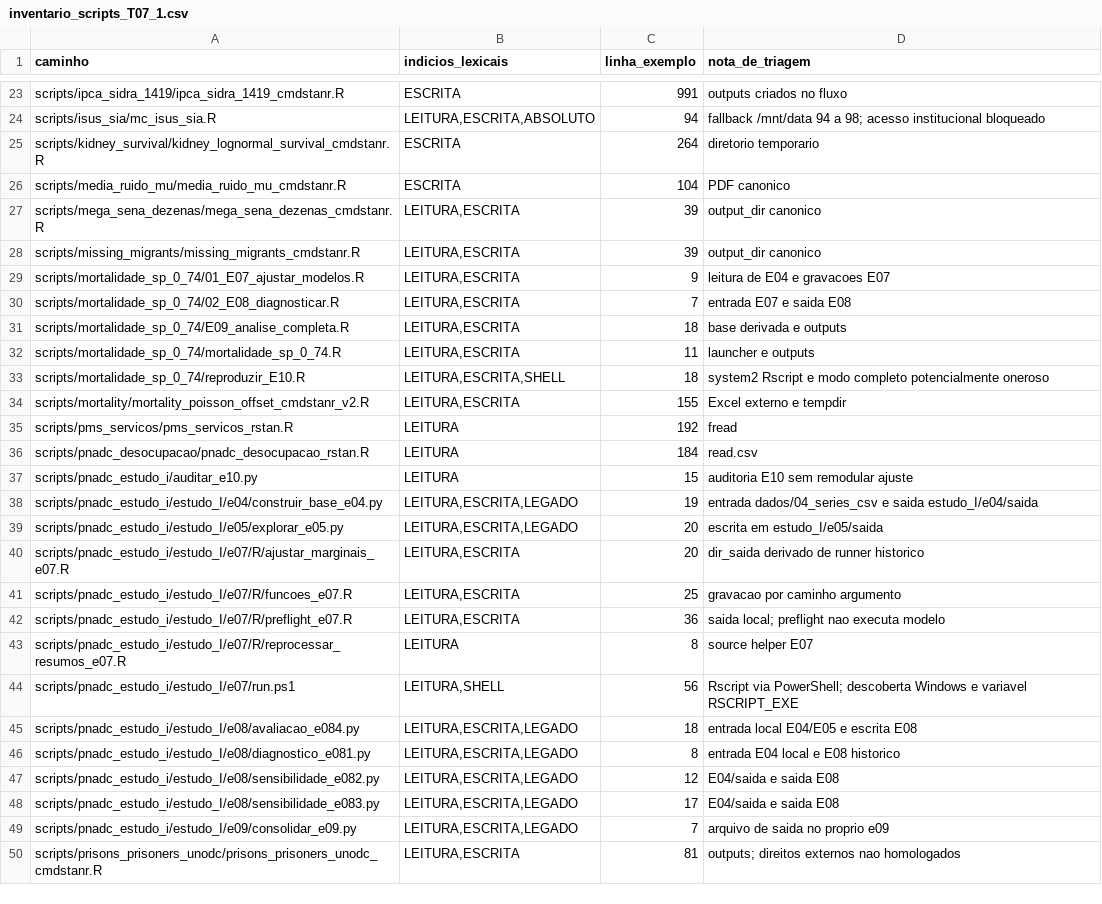
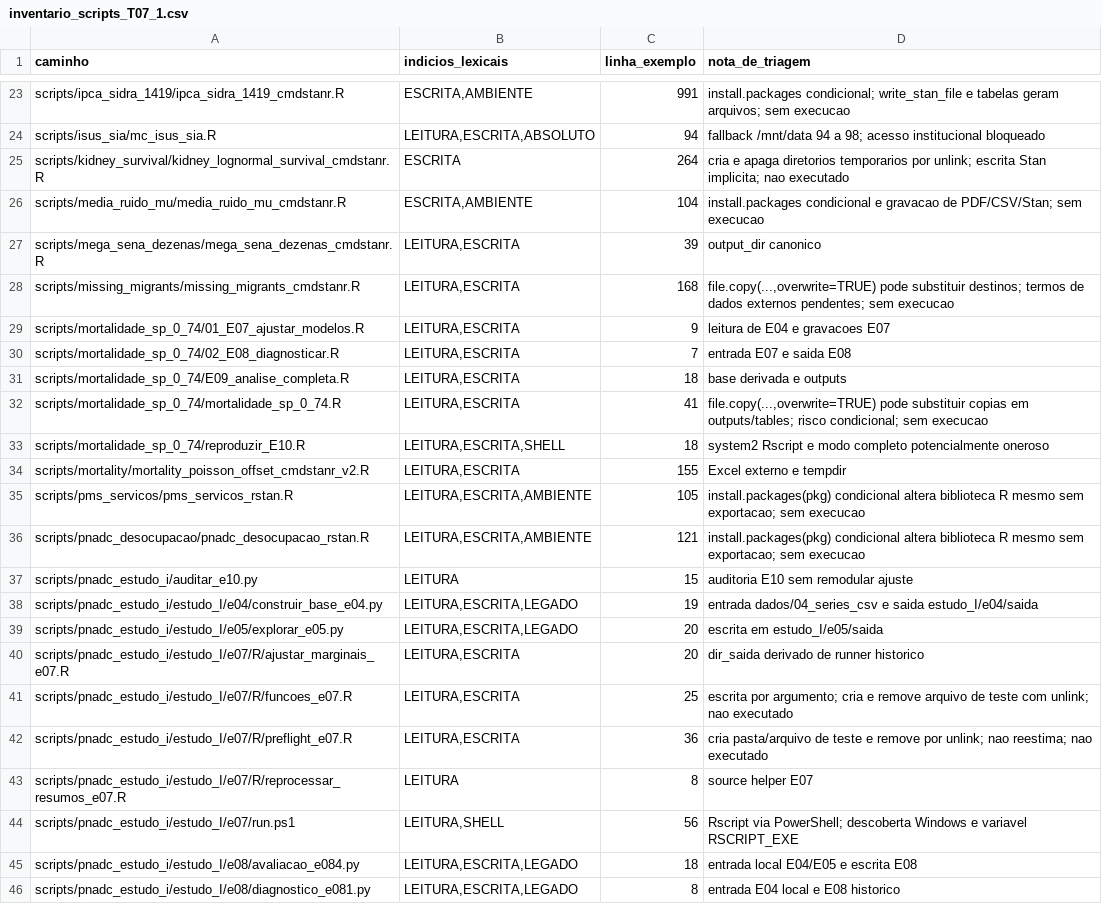
Before and after one commit to riscotta/bayes-stan-r, a CSV file: reports/t07_1/inventario_scripts_T07_1.csv, drawn as a sheet; only a part is shown, gaps mark what is left out; the shorter side is filled out with more unchanged rows; the diff covers the shown part only.

```diff
--- a/reports/t07_1/inventario_scripts_T07_1.csv
+++ b/reports/t07_1/inventario_scripts_T07_1.csv
@@ -23,7 +23,7 @@
-"scripts/ipca_sidra_1419/ipca_sidra_1419_cmdstanr.R","ESCRITA","991","outputs criados no fluxo"
+"scripts/ipca_sidra_1419/ipca_sidra_1419_cmdstanr.R","ESCRITA,AMBIENTE","991","install.packages condicional; write_stan_file e tabelas geram arquivos; sem execucao"
 "scripts/isus_sia/mc_isus_sia.R","LEITURA,ESCRITA,ABSOLUTO","94","fallback /mnt/data 94 a 98; acesso institucional bloqueado"
-"scripts/kidney_survival/kidney_lognormal_survival_cmdstanr.R","ESCRITA","264","diretorio temporario"
-"scripts/media_ruido_mu/media_ruido_mu_cmdstanr.R","ESCRITA","104","PDF canonico"
+"scripts/kidney_survival/kidney_lognormal_survival_cmdstanr.R","ESCRITA","264","cria e apaga diretorios temporarios por unlink; escrita Stan implicita; nao executado"
+"scripts/media_ruido_mu/media_ruido_mu_cmdstanr.R","ESCRITA,AMBIENTE","104","install.packages condicional e gravacao de PDF/CSV/Stan; sem execucao"
 "scripts/mega_sena_dezenas/mega_sena_dezenas_cmdstanr.R","LEITURA,ESCRITA","39","output_dir canonico"
-"scripts/missing_migrants/missing_migrants_cmdstanr.R","LEITURA,ESCRITA","39","output_dir canonico"
+"scripts/missing_migrants/missing_migrants_cmdstanr.R","LEITURA,ESCRITA","168","file.copy(...,overwrite=TRUE) pode substituir destinos; termos de dados externos pendentes; sem execucao"
 "scripts/mortalidade_sp_0_74/01_E07_ajustar_modelos.R","LEITURA,ESCRITA","9","leitura de E04 e gravacoes E07"
@@ -31,7 +31,7 @@
 "scripts/mortalidade_sp_0_74/E09_analise_completa.R","LEITURA,ESCRITA","18","base derivada e outputs"
-"scripts/mortalidade_sp_0_74/mortalidade_sp_0_74.R","LEITURA,ESCRITA","11","launcher e outputs"
+"scripts/mortalidade_sp_0_74/mortalidade_sp_0_74.R","LEITURA,ESCRITA","41","file.copy(...,overwrite=TRUE) pode substituir copias em outputs/tables; risco condicional; sem execucao"
 "scripts/mortalidade_sp_0_74/reproduzir_E10.R","LEITURA,ESCRITA,SHELL","18","system2 Rscript e modo completo potencialmente oneroso"
 "scripts/mortality/mortality_poisson_offset_cmdstanr_v2.R","LEITURA,ESCRITA","155","Excel externo e tempdir"
-"scripts/pms_servicos/pms_servicos_rstan.R","LEITURA","192","fread"
-"scripts/pnadc_desocupacao/pnadc_desocupacao_rstan.R","LEITURA","184","read.csv"
+"scripts/pms_servicos/pms_servicos_rstan.R","LEITURA,ESCRITA,AMBIENTE","105","install.packages(pkg) condicional altera biblioteca R mesmo sem exportacao; sem execucao"
+"scripts/pnadc_desocupacao/pnadc_desocupacao_rstan.R","LEITURA,ESCRITA,AMBIENTE","121","install.packages(pkg) condicional altera biblioteca R mesmo sem exportacao; sem execucao"
 "scripts/pnadc_estudo_i/auditar_e10.py","LEITURA","15","auditoria E10 sem remodular ajuste"
@@ -40,4 +40,4 @@
 "scripts/pnadc_estudo_i/estudo_I/e07/R/ajustar_marginais_e07.R","LEITURA,ESCRITA","20","dir_saida derivado de runner historico"
-"scripts/pnadc_estudo_i/estudo_I/e07/R/funcoes_e07.R","LEITURA,ESCRITA","25","gravacao por caminho argumento"
-"scripts/pnadc_estudo_i/estudo_I/e07/R/preflight_e07.R","LEITURA,ESCRITA","36","saida local; preflight nao executa modelo"
+"scripts/pnadc_estudo_i/estudo_I/e07/R/funcoes_e07.R","LEITURA,ESCRITA","25","escrita por argumento; cria e remove arquivo de teste com unlink; nao executado"
+"scripts/pnadc_estudo_i/estudo_I/e07/R/preflight_e07.R","LEITURA,ESCRITA","36","cria pasta/arquivo de teste e remove por unlink; nao reestima; nao executado"
 "scripts/pnadc_estudo_i/estudo_I/e07/R/reprocessar_resumos_e07.R","LEITURA","8","source helper E07"
```
Also changed, not shown: 44 edited cells elsewhere in this file.
